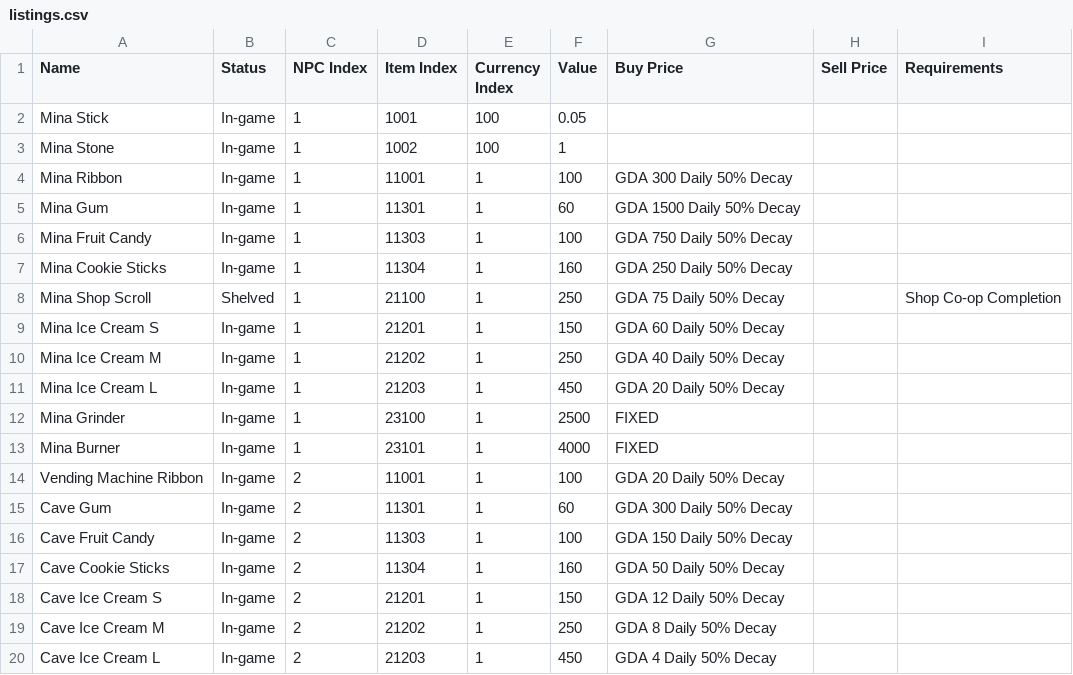
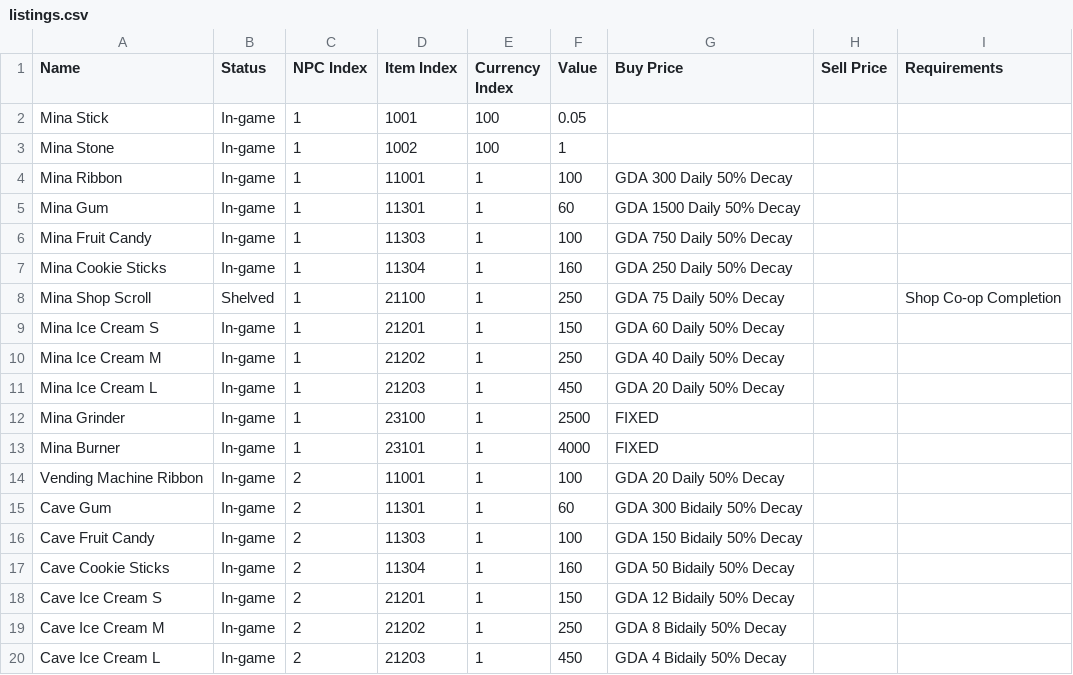
Before and after one commit to Asphodel-OS/kamigotchi, a CSV file: packages/contracts/deployment/world/data/listings/listings.csv, drawn as a sheet.

```diff
--- a/packages/contracts/deployment/world/data/listings/listings.csv
+++ b/packages/contracts/deployment/world/data/listings/listings.csv
@@ -14,7 +14,7 @@ Mina Burner,In-game,1,23101,1,4000,FIXED,,
 Vending Machine Ribbon,In-game,2,11001,1,100,GDA 20 Daily 50% Decay,,
-Cave Gum,In-game,2,11301,1,60,GDA 300 Daily 50% Decay,,
-Cave Fruit Candy,In-game,2,11303,1,100,GDA 150 Daily 50% Decay,,
-Cave Cookie Sticks,In-game,2,11304,1,160,GDA 50 Daily 50% Decay,,
-Cave Ice Cream S,In-game,2,21201,1,150,GDA 12 Daily 50% Decay,,
-Cave Ice Cream M,In-game,2,21202,1,250,GDA 8 Daily 50% Decay,,
-Cave Ice Cream L,In-game,2,21203,1,450,GDA 4 Daily 50% Decay,,
+Cave Gum,In-game,2,11301,1,60,GDA 300 Bidaily 50% Decay,,
+Cave Fruit Candy,In-game,2,11303,1,100,GDA 150 Bidaily 50% Decay,,
+Cave Cookie Sticks,In-game,2,11304,1,160,GDA 50 Bidaily 50% Decay,,
+Cave Ice Cream S,In-game,2,21201,1,150,GDA 12 Bidaily 50% Decay,,
+Cave Ice Cream M,In-game,2,21202,1,250,GDA 8 Bidaily 50% Decay,,
+Cave Ice Cream L,In-game,2,21203,1,450,GDA 4 Bidaily 50% Decay,,
```
Also changed, not shown: packages/contracts/deployment/world/data/listings/pricing.csv.
